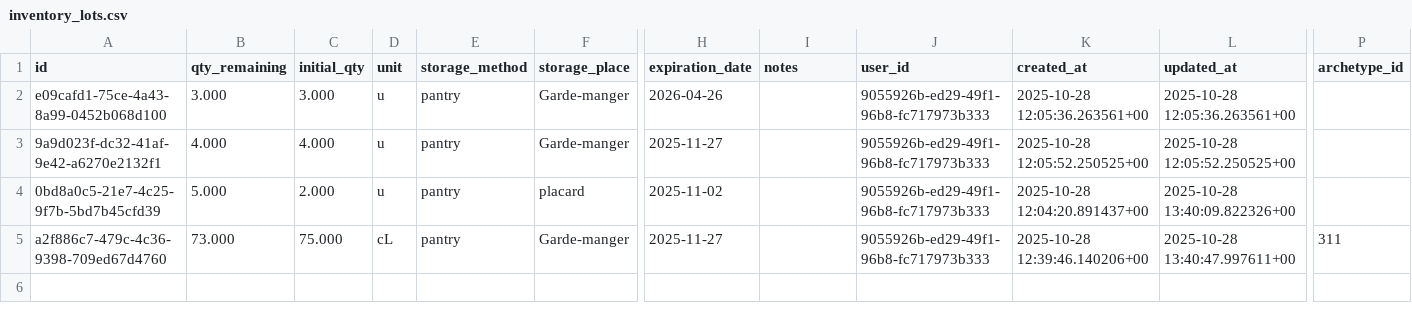
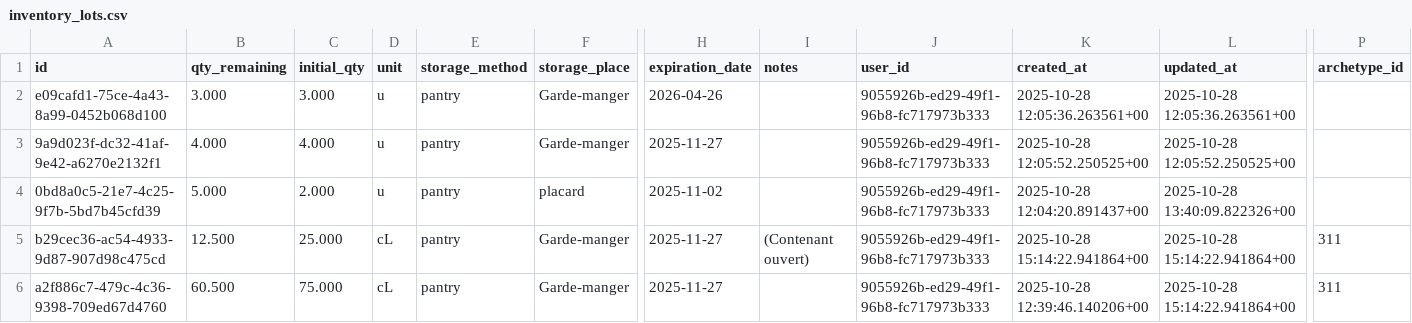
Before and after one commit to MiyasaKi09/garde-manger-app, a CSV file: supabase/exports/latest/csv/inventory_lots.csv, drawn as a sheet; only a part is shown, gaps mark what is left out; addresses are those after the commit; rows hold the shown columns only; the diff names each change by its address in the sheet, - before the commit and + after, or states it on an @@ line.

```diff
--- a/supabase/exports/latest/csv/inventory_lots.csv
+++ b/supabase/exports/latest/csv/inventory_lots.csv
+row 5: b29cec36-ac54-4933-9d87-907d98c475cd | 12.500 | 25.000 | cL | pantry | Garde-manger | 2025-11-27 | (Contenant ouvert) | 9055926b-ed29-49f1-96b8-fc717973b333 | 2025-10-28 15:14:22.941864+00 | 2025-10-28 15:14:22.941864+00 | 311
-B6 (qty_remaining): 73.000
+B6 (qty_remaining): 60.500
-L6 (updated_at): 2025-10-28 13:40:47.997611+00
+L6 (updated_at): 2025-10-28 15:14:22.941864+00
```
Also changed, not shown: supabase/exports/latest/csv/archetypes.csv, 2 other files.
